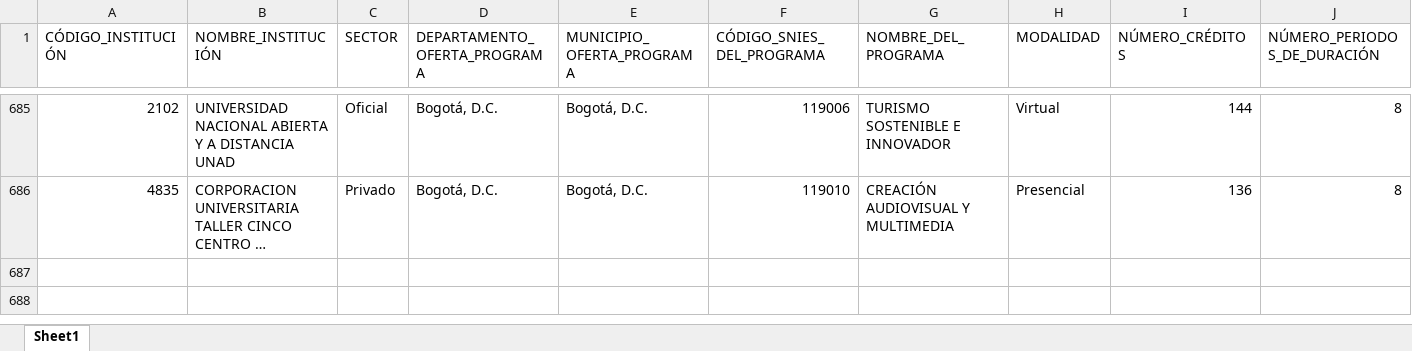
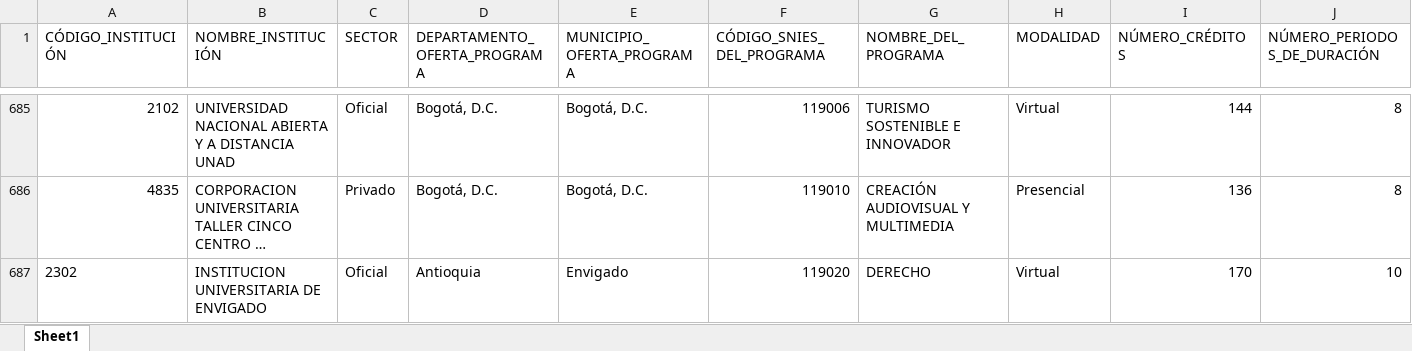
Before and after one commit to dirplaneacionun/snies_monitor, an Excel workbook: data/novedades/Nuevos_pregrado.xlsx, sheet Sheet1, drawn as a sheet; only a part is shown, gaps mark what is left out; long unchanged cells end in …; values as stored, in another font and other column widths than the file's, no borders; rows hold the shown columns only; the diff names each change by its address in the sheet, - before the commit and + after, or states it on an @@ line.

```diff
--- a/data/novedades/Nuevos_pregrado.xlsx (sheet Sheet1)
+++ b/data/novedades/Nuevos_pregrado.xlsx (sheet Sheet1)
+row 687: 2302 | INSTITUCION UNIVERSITARIA DE ENVIGADO | Oficial | Antioquia | Envigado | 119020 | DERECHO | Virtual | 170 | 10
```
Also changed, not shown: data/novedades/Inactivos_pregrado.xlsx, data/novedades/Modificados_pregrado.xlsx, 1 other file.
